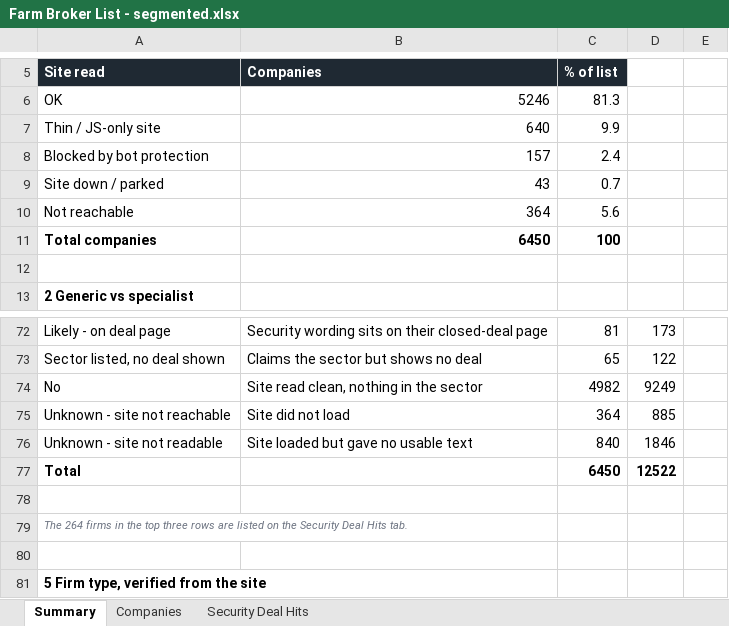
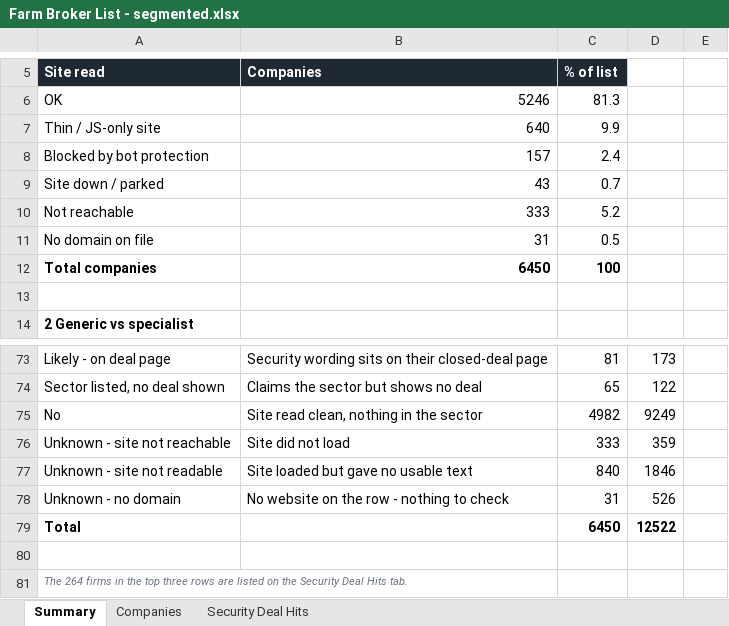
Before and after one commit to lance-sm/standard, an Excel workbook: broker-segmentation/Farm Broker List - segmented.xlsx, sheet Summary, drawn as a sheet; only a part is shown, gaps mark what is left out; the shorter side is filled out with more unchanged rows; values as stored, in another font and other column widths than the file's, no borders; addresses are those after the commit; the diff names each change by its address in the sheet, - before the commit and + after, or states it on an @@ line.

```diff
--- a/broker-segmentation/Farm Broker List - segmented.xlsx (sheet Summary)
+++ b/broker-segmentation/Farm Broker List - segmented.xlsx (sheet Summary)
-B10 (Companies): 364
+B10 (Companies): 333
-C10 (% of list): 5.6
+C10 (% of list): 5.2
+row 11: No domain on file | 31 | 0.5
-C76 (% of list): 364
+C76 (% of list): 333
-D76: 885
+D76: 359
+row 78: Unknown - no domain | No website on the row - nothing to check | 31 | 526
```
Also changed, not shown: sheet Companies.
